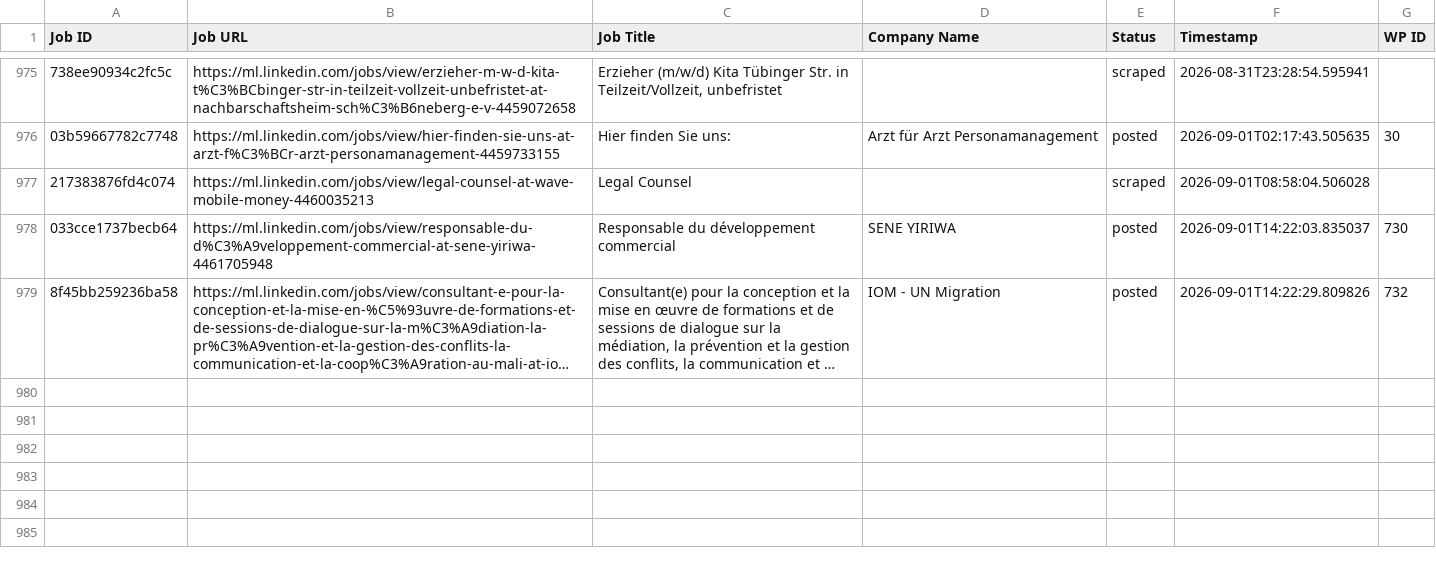
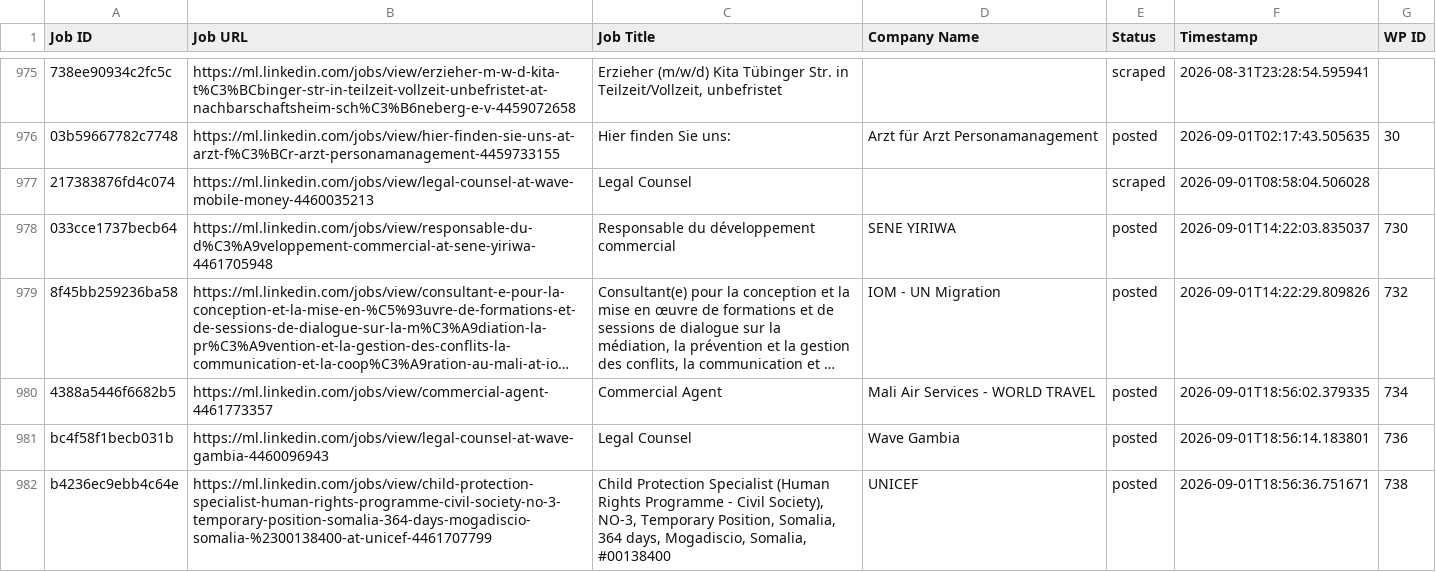
Before and after one commit to innovationinc2000/ml, a CSV file: processed_jobs.csv, drawn as a sheet; only a part is shown, gaps mark what is left out; long unchanged cells end in …; the diff names each change by its address in the sheet, - before the commit and + after, or states it on an @@ line.

```diff
--- a/processed_jobs.csv
+++ b/processed_jobs.csv
+row 980: 4388a5446f6682b5 | https://ml.linkedin.com/jobs/view/commercial-agent-4461773357 | Commercial Agent | Mali Air Services - WORLD TRAVEL | posted | 2026-09-01T18:56:02.379335 | 734
+row 981: bc4f58f1becb031b | https://ml.linkedin.com/jobs/view/legal-counsel-at-wave-gambia-4460096943 | Legal Counsel | Wave Gambia | posted | 2026-09-01T18:56:14.183801 | 736
+row 982: b4236ec9ebb4c64e | https://ml.linkedin.com/jobs/view/child-protection-specialist-human-rights-programme-civil-society-no-3-temporary-position-somalia-364-days-mogadiscio-somalia-%2300138400-at-unicef-4461707799 | Child Protection Specialist (Human Rights Programme - Civil Society), NO-3, Temporary Position, Somalia, 364 days, Mogadiscio, Somalia, #00138400 | UNICEF | posted | 2026-09-01T18:56:36.751671 | 738
```
